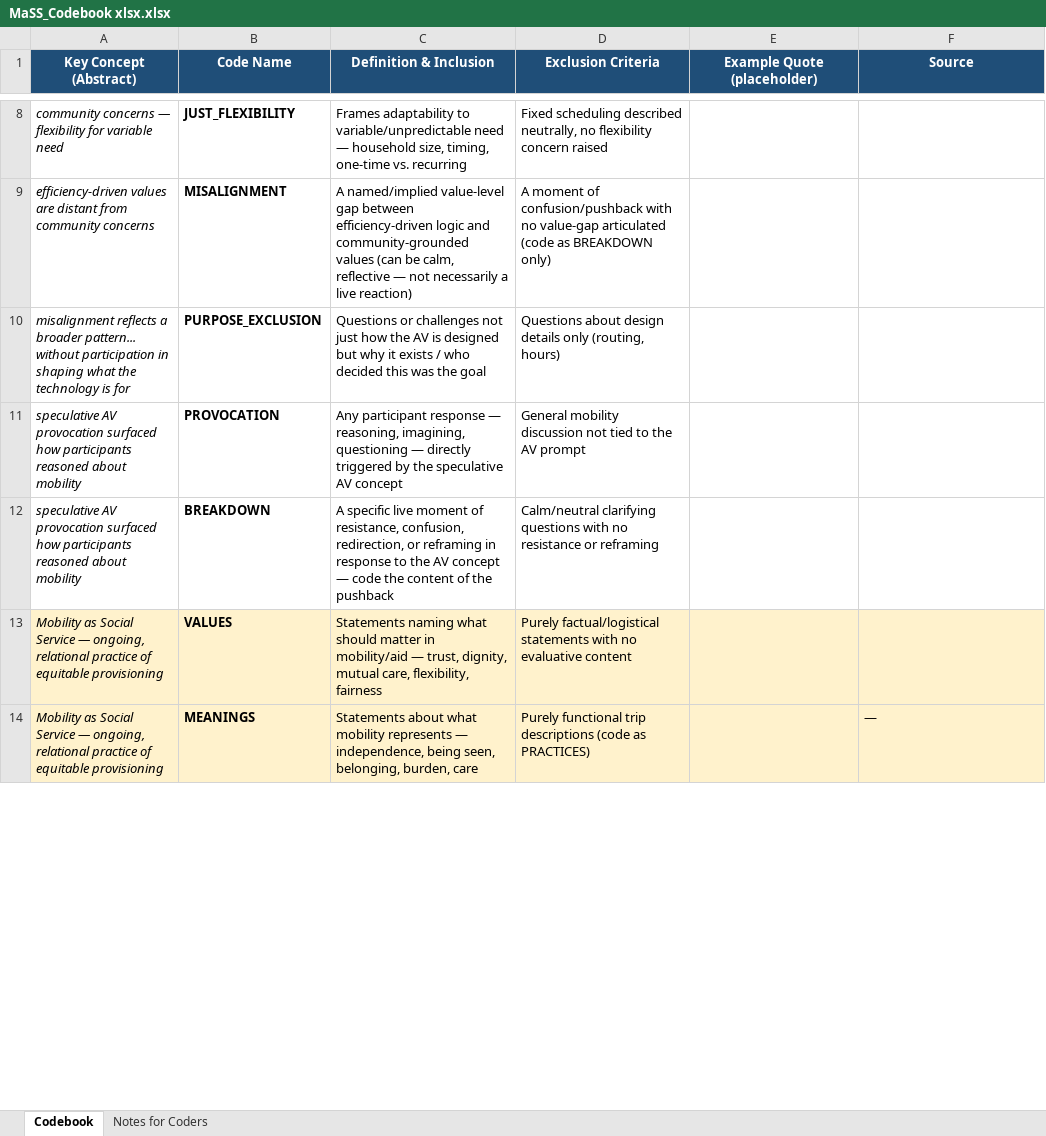
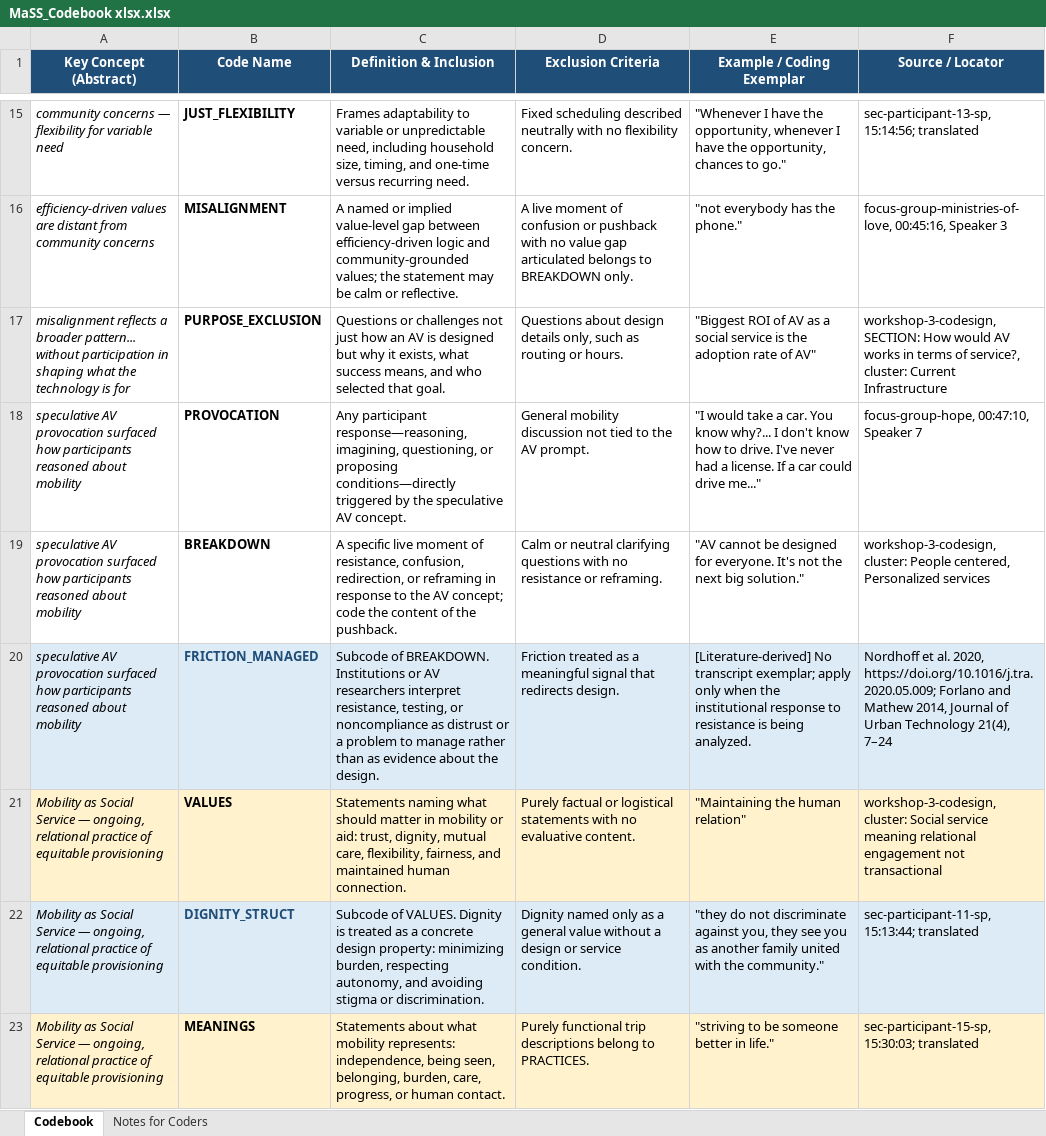
Before and after one commit to Aditya-Naik13/UDMA-, an Excel workbook: Codebook/MaSS_Codebook xlsx.xlsx, sheet Codebook, drawn as a sheet; only a part is shown, gaps mark what is left out; values as stored, in another font and other column widths than the file's, no borders; addresses are those after the commit; the diff covers the shown part only; the diff names each change by its address in the sheet, - before the commit and + after, or states it on an @@ line.

Commit message:
added new updated struct for codebook in output folder with subcode

```diff
--- a/Codebook/MaSS_Codebook xlsx.xlsx (sheet Codebook)
+++ b/Codebook/MaSS_Codebook xlsx.xlsx (sheet Codebook)
-E1: Example Quote (placeholder)
+E1: Example / Coding Exemplar
-F1: Source
+F1: Source / Locator
-C15 (Definition & Inclusion): …adaptability to variable/unpredictable need — household size, timing, one-time vs. recurring
+C15 (Definition & Inclusion): …adaptability to variable or unpredictable need, including household size, timing, and one-time versus recurring need.
-D15 (Exclusion Criteria): …scheduling described neutrally, no flexibility concern raised
+D15 (Exclusion Criteria): …scheduling described neutrally with no flexibility concern.
-E15 (Example / Coding Exemplar): (empty)
+E15 (Example / Coding Exemplar): "Whenever I have the opportunity, whenever I have the opportunity, chances to go."
-F15 (Source / Locator): (empty)
+F15 (Source / Locator): sec-participant-13-sp, 15:14:56; translated
-C16 (Definition & Inclusion): A named/implied value-level gap between efficiency-driven logic and community-grounded values (can be calm, reflective — not necessarily a live reaction)
+C16 (Definition & Inclusion): A named or implied value-level gap between efficiency-driven logic and community-grounded values; the statement may be calm or reflective.
-D16 (Exclusion Criteria): A moment of confusion/pushback with no value-gap articulated (code as BREAKDOWN only)
+D16 (Exclusion Criteria): A live moment of confusion or pushback with no value gap articulated belongs to BREAKDOWN only.
-E16 (Example / Coding Exemplar): (empty)
+E16 (Example / Coding Exemplar): "not everybody has the phone."
-F16 (Source / Locator): (empty)
+F16 (Source / Locator): focus-group-ministries-of-love, 00:45:16, Speaker 3
-C17 (Definition & Inclusion): …just how the AV is designed but why it exists / who decided this was the goal
+C17 (Definition & Inclusion): …just how an AV is designed but why it exists, what success means, and who selected that goal.
-D17 (Exclusion Criteria): …design details only (routing, hours)
+D17 (Exclusion Criteria): …design details only, such as routing or hours.
-E17 (Example / Coding Exemplar): (empty)
+E17 (Example / Coding Exemplar): "Biggest ROI of AV as a social service is the adoption rate of AV"
-F17 (Source / Locator): (empty)
+F17 (Source / Locator): workshop-3-codesign, SECTION: How would AV works in terms of service?, cluster: Current Infrastructure
-C18 (Definition & Inclusion): Any participant response — reasoning, imagining, questioning — directly triggered by the speculative AV concept
+C18 (Definition & Inclusion): Any participant response—reasoning, imagining, questioning, or proposing conditions—directly triggered by the speculative AV concept.
-D18 (Exclusion Criteria): …the AV prompt
+D18 (Exclusion Criteria): …the AV prompt.
-E18 (Example / Coding Exemplar): (empty)
+E18 (Example / Coding Exemplar): "I would take a car. You know why?... I don't know how to drive. I've never had a license. If a car could drive me..."
-F18 (Source / Locator): (empty)
+F18 (Source / Locator): focus-group-hope, 00:47:10, Speaker 7
-C19 (Definition & Inclusion): …the AV concept — code the content of the pushback
+C19 (Definition & Inclusion): …the AV concept; code the content of the pushback.
-D19 (Exclusion Criteria): Calm/neutral clarifying questions with no resistance or reframing
+D19 (Exclusion Criteria): Calm or neutral clarifying questions with no resistance or reframing.
-E19 (Example / Coding Exemplar): (empty)
+E19 (Example / Coding Exemplar): "AV cannot be designed for everyone. It's not the next big solution."
-F19 (Source / Locator): (empty)
+F19 (Source / Locator): workshop-3-codesign, cluster: People centered, Personalized services
+row 20: speculative AV provocation surfaced how participants reasoned about mobility | FRICTION_MANAGED | Subcode of BREAKDOWN. Institutions or AV researchers interpret resistance, testing, or noncompliance as distrust or a problem to manage rather than as evidence about the design. | Friction treated as a meaningful signal that redirects design. | [Literature-derived] No transcript exemplar; apply only when the institutional response to resistance is being analyzed. | Nordhoff et al. 2020, https://doi.org/10.1016/j.tra.2020.05.009; Forlano and Mathew 2014, Journal of Urban Technology 21(4), 7–24
-C21 (Definition & Inclusion): …matter in mobility/aid — trust, dignity, mutual care, flexibility, fairness
+C21 (Definition & Inclusion): …matter in mobility or aid: trust, dignity, mutual care, flexibility, fairness, and maintained human connection.
-D21 (Exclusion Criteria): Purely factual/logistical statements with no evaluative content
+D21 (Exclusion Criteria): Purely factual or logistical statements with no evaluative content.
-E21 (Example / Coding Exemplar): (empty)
+E21 (Example / Coding Exemplar): "Maintaining the human relation"
-F21 (Source / Locator): (empty)
+F21 (Source / Locator): workshop-3-codesign, cluster: Social service meaning relational engagement not transactional
+row 22: Mobility as Social Service — ongoing, relational practice of equitable provisioning | DIGNITY_STRUCT | Subcode of VALUES. Dignity is treated as a concrete design property: minimizing burden, respecting autonomy, and avoiding stigma or discrimination. | Dignity named only as a general value without a design or service condition. | "they do not discriminate against you, they see you as another family united with the community." | sec-participant-11-sp, 15:13:44; translated
-C23 (Definition & Inclusion): …what mobility represents — independence, being seen, belonging, burden, care
+C23 (Definition & Inclusion): …what mobility represents: independence, being seen, belonging, burden, care, progress, or human contact.
-D23 (Exclusion Criteria): …trip descriptions (code as PRACTICES)
+D23 (Exclusion Criteria): …trip descriptions belong to PRACTICES.
-E23 (Example / Coding Exemplar): (empty)
+E23 (Example / Coding Exemplar): "striving to be someone better in life."
-F23 (Source / Locator): —
+F23 (Source / Locator): sec-participant-15-sp, 15:30:03; translated
```
Also changed, not shown: 9 added rows, 1 removed row, 34 edited cells and cell formats elsewhere in this sheet, sheet Notes for Coders, 17 other files.
